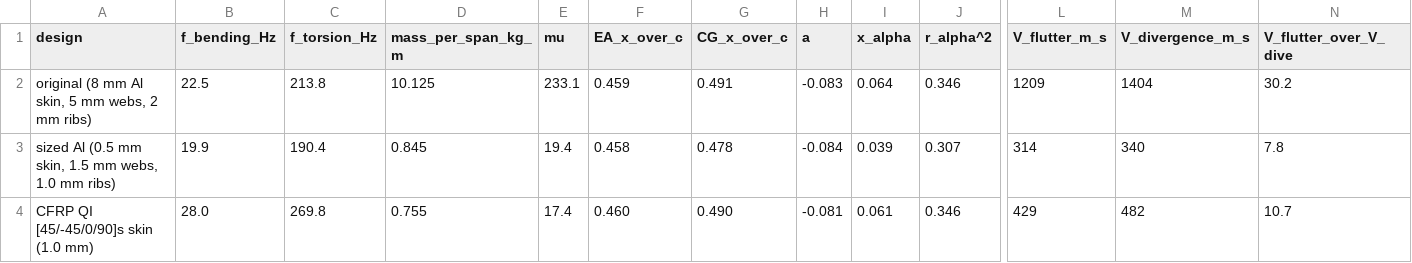
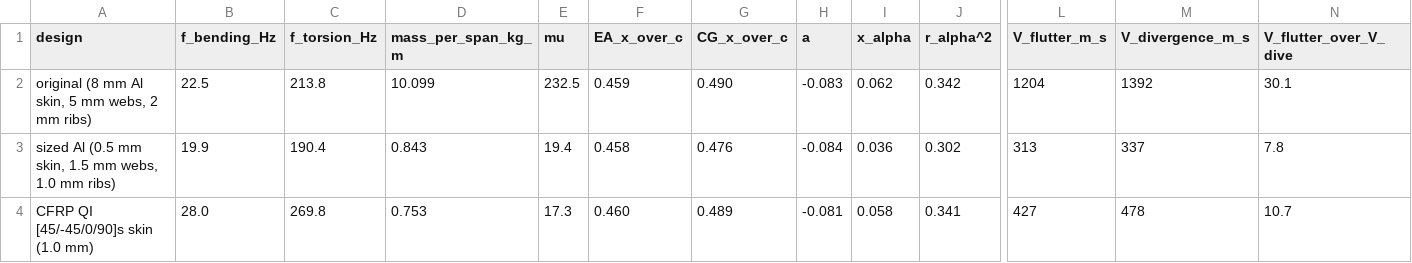
Before and after one commit to Sne-k/uav-wing-structural-fea, a CSV file: validation/results/F_flutter.csv, drawn as a sheet; only a part is shown, gaps mark what is left out; the diff names each change by its address in the sheet, - before the commit and + after, or states it on an @@ line.

```diff
--- a/validation/results/F_flutter.csv
+++ b/validation/results/F_flutter.csv
-D2 (mass_per_span_kg_m): 10.125
+D2 (mass_per_span_kg_m): 10.099
-E2 (mu): 233.1
+E2 (mu): 232.5
-G2 (CG_x_over_c): 0.491
+G2 (CG_x_over_c): 0.490
-I2 (x_alpha): 0.064
+I2 (x_alpha): 0.062
-J2 (r_alpha^2): 0.346
+J2 (r_alpha^2): 0.342
-L2 (V_flutter_m_s): 1209
+L2 (V_flutter_m_s): 1204
-M2 (V_divergence_m_s): 1404
+M2 (V_divergence_m_s): 1392
-N2 (V_flutter_over_V_dive): 30.2
+N2 (V_flutter_over_V_dive): 30.1
-D3 (mass_per_span_kg_m): 0.845
+D3 (mass_per_span_kg_m): 0.843
-G3 (CG_x_over_c): 0.478
+G3 (CG_x_over_c): 0.476
-I3 (x_alpha): 0.039
+I3 (x_alpha): 0.036
-J3 (r_alpha^2): 0.307
+J3 (r_alpha^2): 0.302
-L3 (V_flutter_m_s): 314
+L3 (V_flutter_m_s): 313
-M3 (V_divergence_m_s): 340
+M3 (V_divergence_m_s): 337
-D4 (mass_per_span_kg_m): 0.755
+D4 (mass_per_span_kg_m): 0.753
-E4 (mu): 17.4
+E4 (mu): 17.3
-G4 (CG_x_over_c): 0.490
+G4 (CG_x_over_c): 0.489
-I4 (x_alpha): 0.061
+I4 (x_alpha): 0.058
-J4 (r_alpha^2): 0.346
+J4 (r_alpha^2): 0.341
-L4 (V_flutter_m_s): 429
+L4 (V_flutter_m_s): 427
-M4 (V_divergence_m_s): 482
+M4 (V_divergence_m_s): 478
```
Also changed, not shown: validation/results/A_mesh_convergence.csv, validation/results/C_aluminium_sizing.csv, 18 other files.
